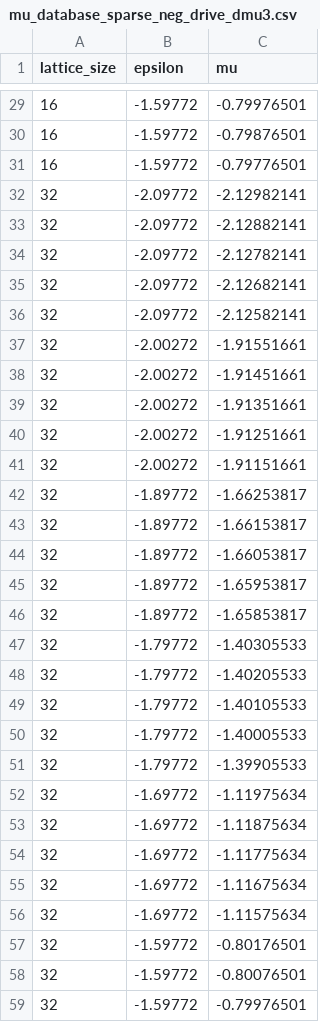
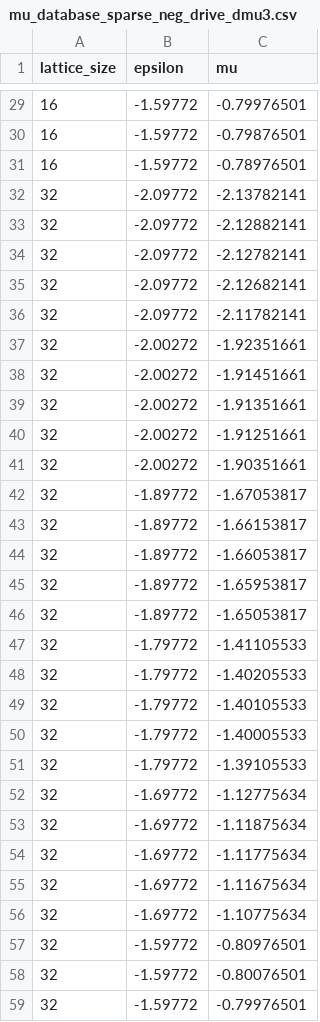
Before and after one commit to DangeloV03/flex-investigation, a CSV file: mu_database_sparse_neg_drive_dmu3.csv, drawn as a sheet; only a part is shown, gaps mark what is left out; the diff covers the shown part only.

```diff
--- a/mu_database_sparse_neg_drive_dmu3.csv
+++ b/mu_database_sparse_neg_drive_dmu3.csv
@@ -30,4 +30,4 @@ lattice_size,epsilon,mu
 16,-1.59772,-0.79876501
-16,-1.59772,-0.79776501
-32,-2.09772,-2.12982141
+16,-1.59772,-0.78976501
+32,-2.09772,-2.13782141
 32,-2.09772,-2.12882141
@@ -35,4 +35,4 @@ lattice_size,epsilon,mu
 32,-2.09772,-2.12682141
-32,-2.09772,-2.12582141
-32,-2.00272,-1.91551661
+32,-2.09772,-2.11782141
+32,-2.00272,-1.92351661
 32,-2.00272,-1.91451661
@@ -40,4 +40,4 @@ lattice_size,epsilon,mu
 32,-2.00272,-1.91251661
-32,-2.00272,-1.91151661
-32,-1.89772,-1.66253817
+32,-2.00272,-1.90351661
+32,-1.89772,-1.67053817
 32,-1.89772,-1.66153817
@@ -45,4 +45,4 @@ lattice_size,epsilon,mu
 32,-1.89772,-1.65953817
-32,-1.89772,-1.65853817
-32,-1.79772,-1.40305533
+32,-1.89772,-1.65053817
+32,-1.79772,-1.41105533
 32,-1.79772,-1.40205533
@@ -50,4 +50,4 @@ lattice_size,epsilon,mu
 32,-1.79772,-1.40005533
-32,-1.79772,-1.39905533
-32,-1.69772,-1.11975634
+32,-1.79772,-1.39105533
+32,-1.69772,-1.12775634
 32,-1.69772,-1.11875634
@@ -55,4 +55,4 @@ lattice_size,epsilon,mu
 32,-1.69772,-1.11675634
-32,-1.69772,-1.11575634
-32,-1.59772,-0.80176501
+32,-1.69772,-1.10775634
+32,-1.59772,-0.80976501
 32,-1.59772,-0.80076501
```
Also changed, not shown: 36 edited cells elsewhere in this file, 1 other file.
